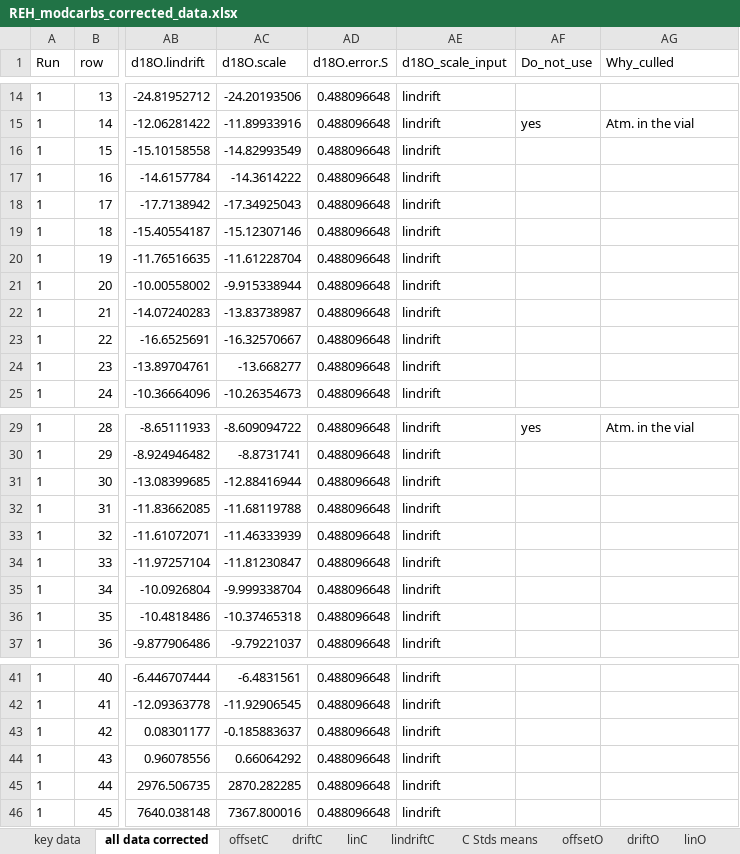
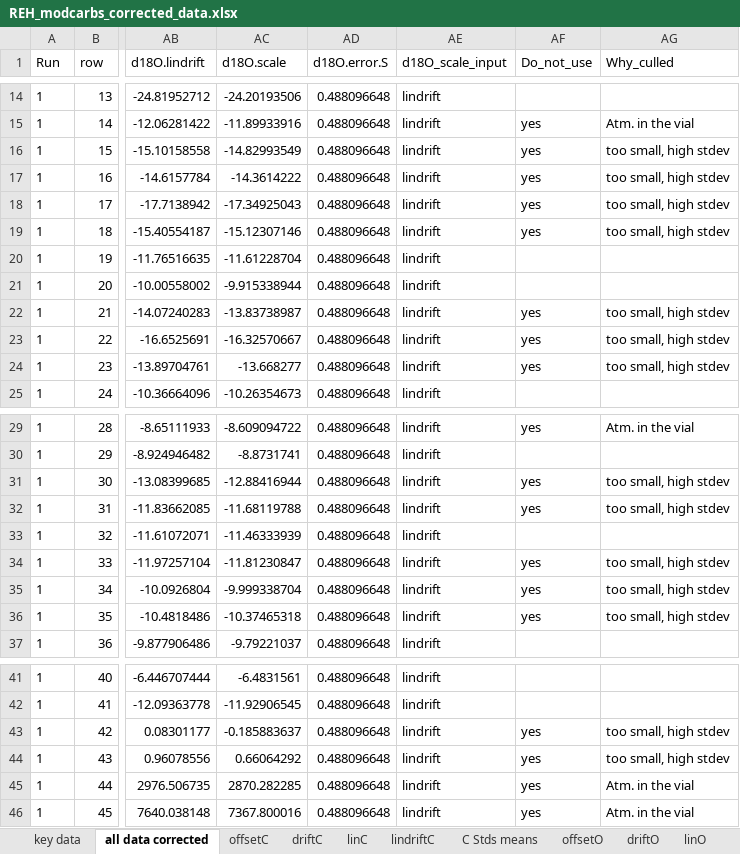
Before and after one commit to Rhavranek/moderncarbs, an Excel workbook: REH_modcarbs_corrected_data.xlsx, sheet all data corrected, drawn as a sheet; only a part is shown, gaps mark what is left out; values as stored, in another font and other column widths than the file's, no borders; the diff covers the shown part only; the diff names each change by its address in the sheet, - before the commit and + after, or states it on an @@ line.

Commit message:
fixed one error, knit

```diff
--- a/REH_modcarbs_corrected_data.xlsx (sheet all data corrected)
+++ b/REH_modcarbs_corrected_data.xlsx (sheet all data corrected)
-AF16:AF19 (Do_not_use): (empty)
+AF16:AF19 (Do_not_use): yes
-AG16:AG19 (Why_culled): (empty)
+AG16:AG19 (Why_culled): too small, high stdev
-AF22:AF24 (Do_not_use): (empty)
+AF22:AF24 (Do_not_use): yes
-AG22:AG24 (Why_culled): (empty)
+AG22:AG24 (Why_culled): too small, high stdev
-AF31:AF32 (Do_not_use): (empty)
+AF31:AF32 (Do_not_use): yes
-AG31:AG32 (Why_culled): (empty)
+AG31:AG32 (Why_culled): too small, high stdev
-AF34:AF36 (Do_not_use): (empty)
+AF34:AF36 (Do_not_use): yes
-AG34:AG36 (Why_culled): (empty)
+AG34:AG36 (Why_culled): too small, high stdev
-AF43:AF46 (Do_not_use): (empty)
+AF43:AF46 (Do_not_use): yes
-AG43:AG44 (Why_culled): (empty)
+AG43:AG44 (Why_culled): too small, high stdev
-AG45:AG46 (Why_culled): (empty)
+AG45:AG46 (Why_culled): Atm. in the vial
```
Also changed, not shown: 2 edited cells elsewhere in this sheet, sheet key data, 2 other files.
